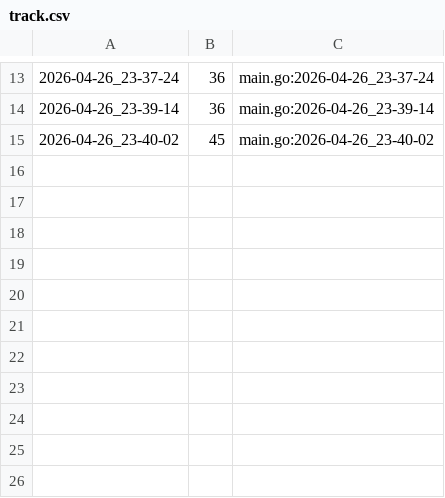
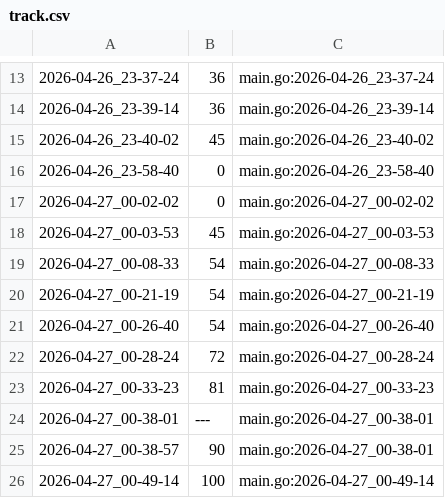
Before and after one commit to qxcode-course/ed-ter-bloco-a-alan-olvr, a CSV file: .tko/track/ed@vetbuild/track.csv, drawn as a sheet; only a part is shown, gaps mark what is left out; the diff names each change by its address in the sheet, - before the commit and + after, or states it on an @@ line.

Commit message:
vetbuild feito

```diff
--- a/.tko/track/ed@vetbuild/track.csv
+++ b/.tko/track/ed@vetbuild/track.csv
+row 16: 2026-04-26_23-58-40 | 0 | main.go:2026-04-26_23-58-40
+row 17: 2026-04-27_00-02-02 | 0 | main.go:2026-04-27_00-02-02
+row 18: 2026-04-27_00-03-53 | 45 | main.go:2026-04-27_00-03-53
+row 19: 2026-04-27_00-08-33 | 54 | main.go:2026-04-27_00-08-33
+row 20: 2026-04-27_00-21-19 | 54 | main.go:2026-04-27_00-21-19
+row 21: 2026-04-27_00-26-40 | 54 | main.go:2026-04-27_00-26-40
+row 22: 2026-04-27_00-28-24 | 72 | main.go:2026-04-27_00-28-24
+row 23: 2026-04-27_00-33-23 | 81 | main.go:2026-04-27_00-33-23
+row 24: 2026-04-27_00-38-01 | --- | main.go:2026-04-27_00-38-01
+row 25: 2026-04-27_00-38-57 | 90 | main.go:2026-04-27_00-38-01
+row 26: 2026-04-27_00-49-14 | 100 | main.go:2026-04-27_00-49-14
```
Also changed, not shown: 4 other files.
